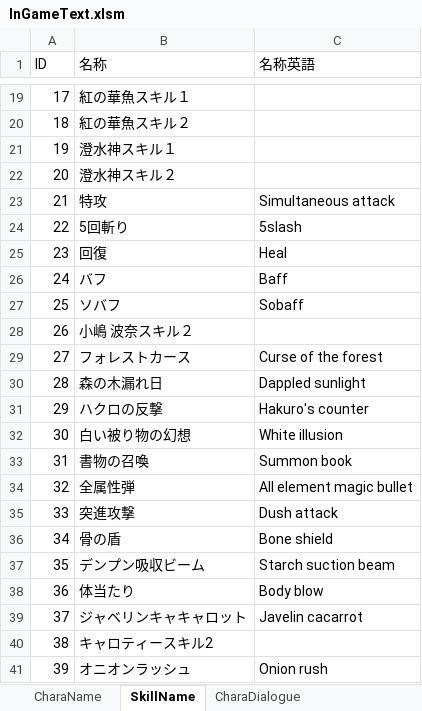
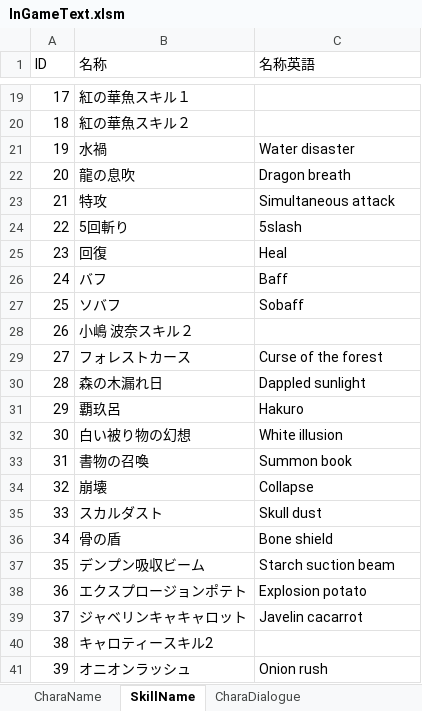
Before and after one commit to JJC-Game/JJC_SocialGame_2023, an Excel workbook: ETC/FixData/InGameText.xlsm, sheet SkillName, drawn as a sheet; only a part is shown, gaps mark what is left out; values as stored, in another font and other column widths than the file's, no borders; the diff names each change by its address in the sheet, - before the commit and + after, or states it on an @@ line.

```diff
--- a/ETC/FixData/InGameText.xlsm (sheet SkillName)
+++ b/ETC/FixData/InGameText.xlsm (sheet SkillName)
-B21 (名称): 澄水神スキル１
+B21 (名称): 水禍
-C21 (名称英語): (empty)
+C21 (名称英語): Water disaster
-B22 (名称): 澄水神スキル２
+B22 (名称): 龍の息吹
-C22 (名称英語): (empty)
+C22 (名称英語): Dragon breath
-B31 (名称): ハクロの反撃
+B31 (名称): 覇玖呂
-C31 (名称英語): Hakuro's counter
+C31 (名称英語): Hakuro
-B34 (名称): 全属性弾
+B34 (名称): 崩壊
-C34 (名称英語): All element magic bullet
+C34 (名称英語): Collapse
-B35 (名称): 突進攻撃
+B35 (名称): スカルダスト
-C35 (名称英語): Dush attack
+C35 (名称英語): Skull dust
-B38 (名称): 体当たり
+B38 (名称): エクスプロージョンポテト
-C38 (名称英語): Body blow
+C38 (名称英語): Explosion potato
```
Also changed, not shown: 2 other files.
